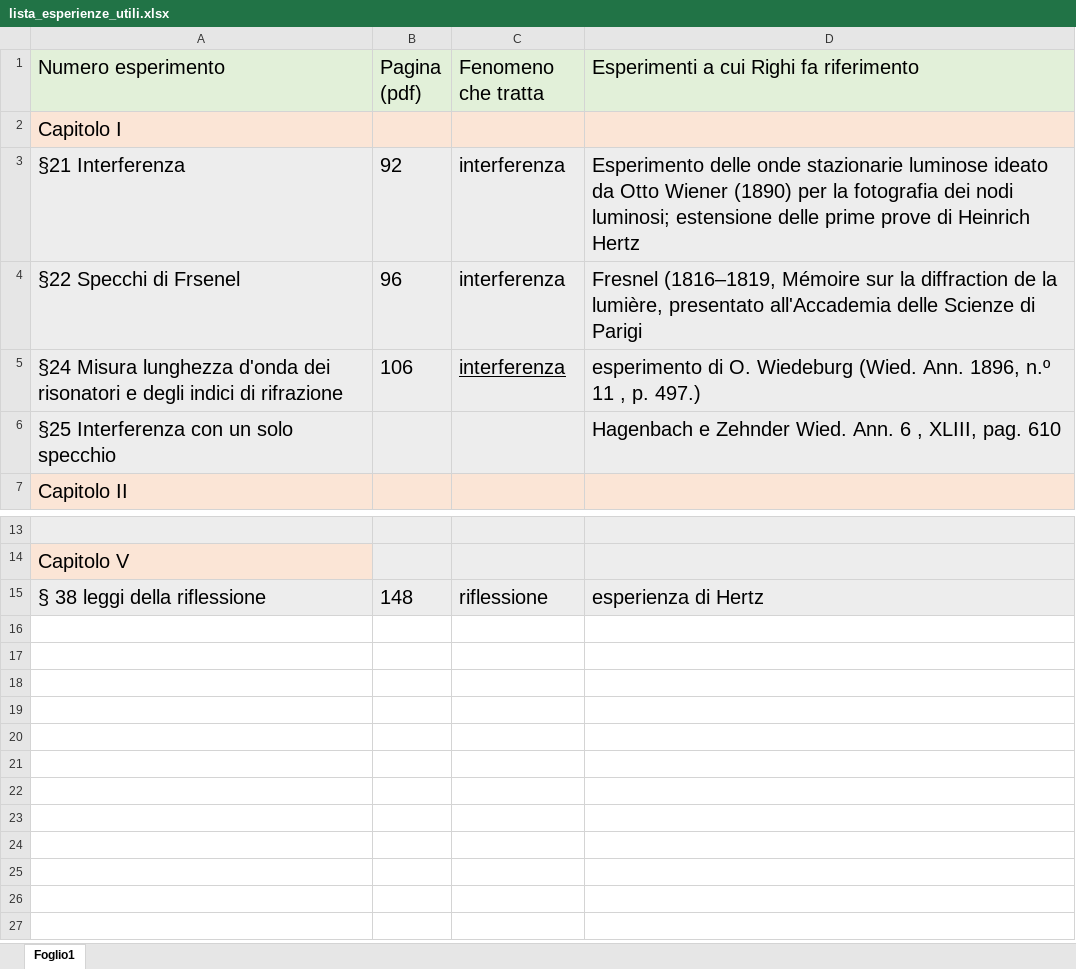
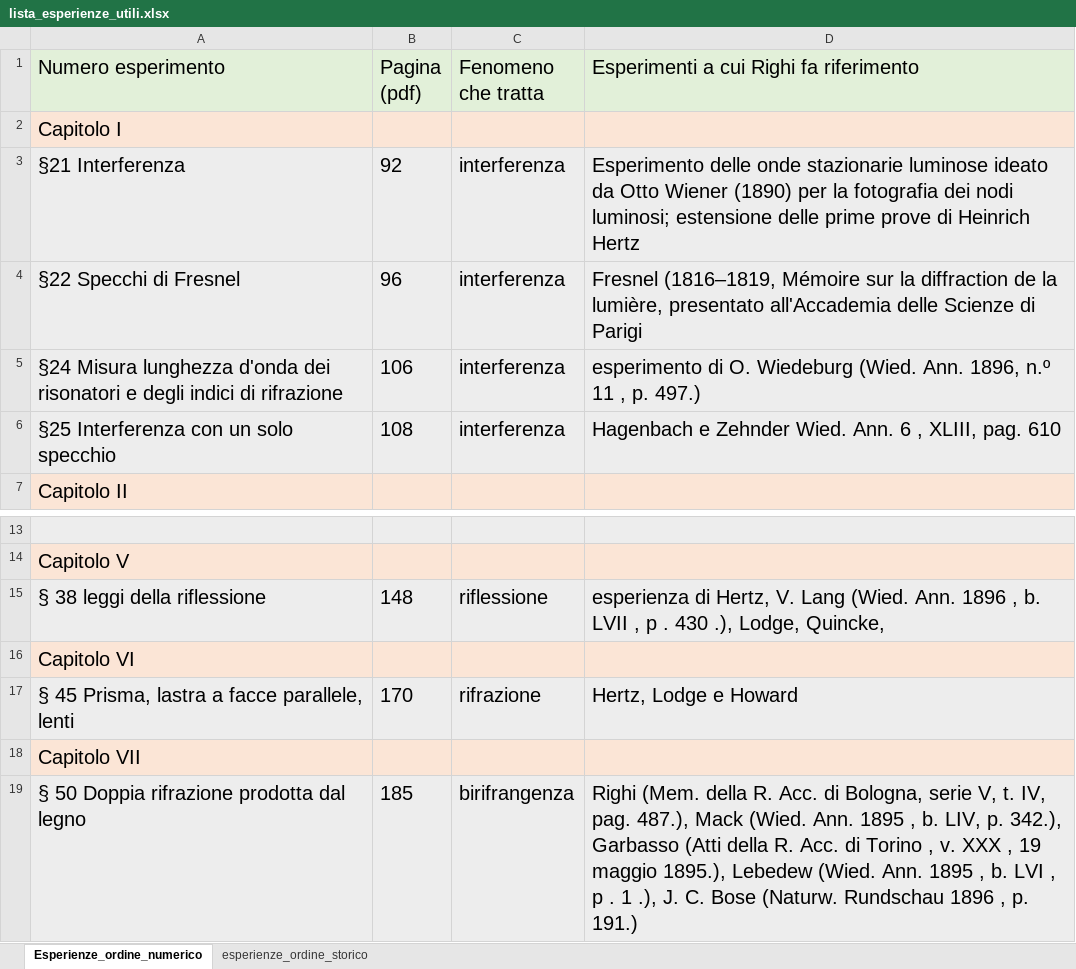
Before and after one commit to onixilam/tesi_magistrale_augusto_righi, an Excel workbook: lista_esperienze_utili.xlsx, sheet Esperienze_ordine_numerico, drawn as a sheet; only a part is shown, gaps mark what is left out; values as stored, in another font and other column widths than the file's, no borders; the diff names each change by its address in the sheet, - before the commit and + after, or states it on an @@ line.

Commit message:
Aggiunte altre fonti in bibliografia. Aggiunta una pagina al foglio excel con gli esperimenti in ordine 'analogo-cronologico'. Aggiunti dei commenti al libro di Righi

```diff
--- a/lista_esperienze_utili.xlsx (sheet Esperienze_ordine_numerico)
+++ b/lista_esperienze_utili.xlsx (sheet Esperienze_ordine_numerico)
-sheet tab: Foglio1
+sheet tab: Esperienze_ordine_numerico
+sheet tab: esperienze_ordine_storico
-A4 (Numero esperimento): §22 Specchi di Frsenel
+A4 (Numero esperimento): §22 Specchi di Fresnel
-C5 underline: on
+C5 underline: off
-B6 (Pagina (pdf)): (empty)
+B6 (Pagina (pdf)): 108
-C6 (Fenomeno che tratta): (empty)
+C6 (Fenomeno che tratta): interferenza
-D15: esperienza di Hertz
+D15: esperienza di Hertz, V. Lang (Wied. Ann. 1896 , b. LVII , p . 430 .), Lodge, Quincke,
+row 16: Capitolo VI
+row 17: § 45 Prisma, lastra a facce parallele, lenti | 170 | rifrazione | Hertz, Lodge e Howard
+row 18: Capitolo VII
+row 19: § 50 Doppia rifrazione prodotta dal legno | 185 | birifrangenza | Righi (Mem. della R. Acc. di Bologna, serie V, t. IV, pag. 487.), Mack (Wied. Ann. 1895 , b. LIV, p. 342.), Garbasso (Atti della R. Acc. di Torino , v. XXX , 19 maggio 1895.), Lebedew (Wied. Ann. 1895 , b. LVI , p . 1 .), J. C. Bose (Naturw. Rundschau 1896 , р. 191.)
```
Also changed, not shown: 6 other files.
